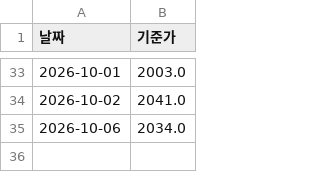
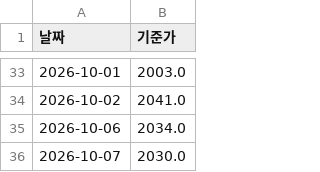
Before and after one commit to frel7022-png/Ochestration, a CSV file: fund_nav_history.csv, drawn as a sheet; only a part is shown, gaps mark what is left out.

```diff
--- a/fund_nav_history.csv
+++ b/fund_nav_history.csv
@@ -35 +35,2 @@
 2026-10-06,2034.0
+2026-10-07,2030.0
```
